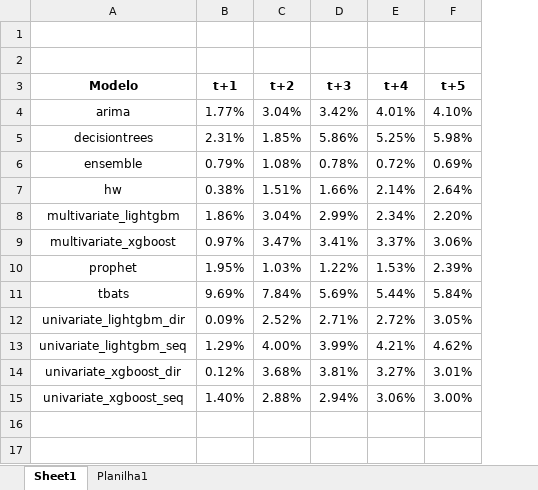
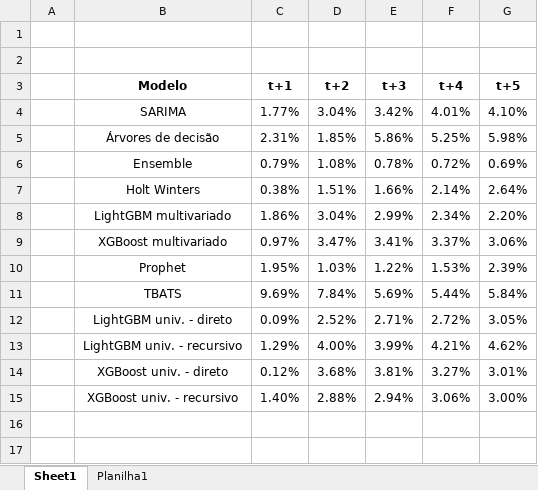
Before and after one commit to matheus-vizzotto/projecao_demanda_eletrica, an Excel workbook: figs/MAPE_t+h.xlsx, sheet Sheet1, drawn as a sheet; only a part is shown; values as stored, in another font and other column widths than the file's, no borders; conditional formats not drawn; removed rows and columns are numbered as before the commit, all else as after; the diff names each change by its address in the sheet, - before the commit and + after, or states it on an @@ line.

```diff
--- a/figs/MAPE_t+h.xlsx (sheet Sheet1)
+++ b/figs/MAPE_t+h.xlsx (sheet Sheet1)
-column A, rows 3-15: Modelo | arima | decisiontrees | ensemble | hw | multivariate_lightgbm | multivariate_xgboost | prophet | tbats | univariate_lightgbm_dir | univariate_lightgbm_seq | univariate_xgboost_dir | univariate_xgboost_seq
+column A, empty
+column B, rows 3-15: Modelo | SARIMA | Árvores de decisão | Ensemble | Holt Winters | LightGBM multivariado | XGBoost multivariado | Prophet | TBATS | LightGBM univ. - direto | LightGBM univ. - recursivo | XGBoost univ. - direto | XGBoost univ. - recursivo
```
Also changed, not shown: 7 other files.
